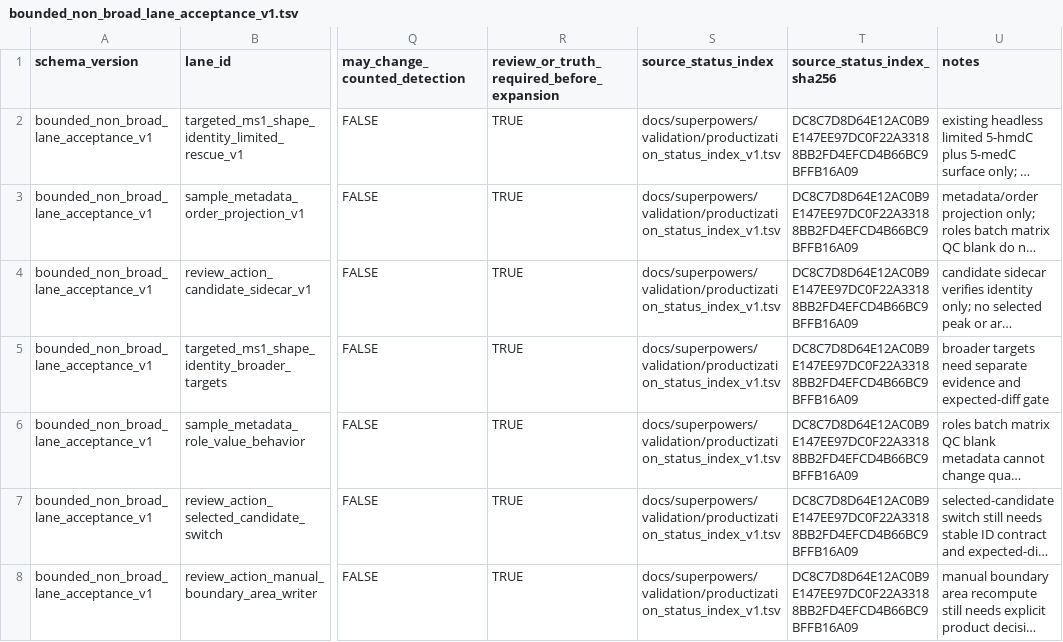
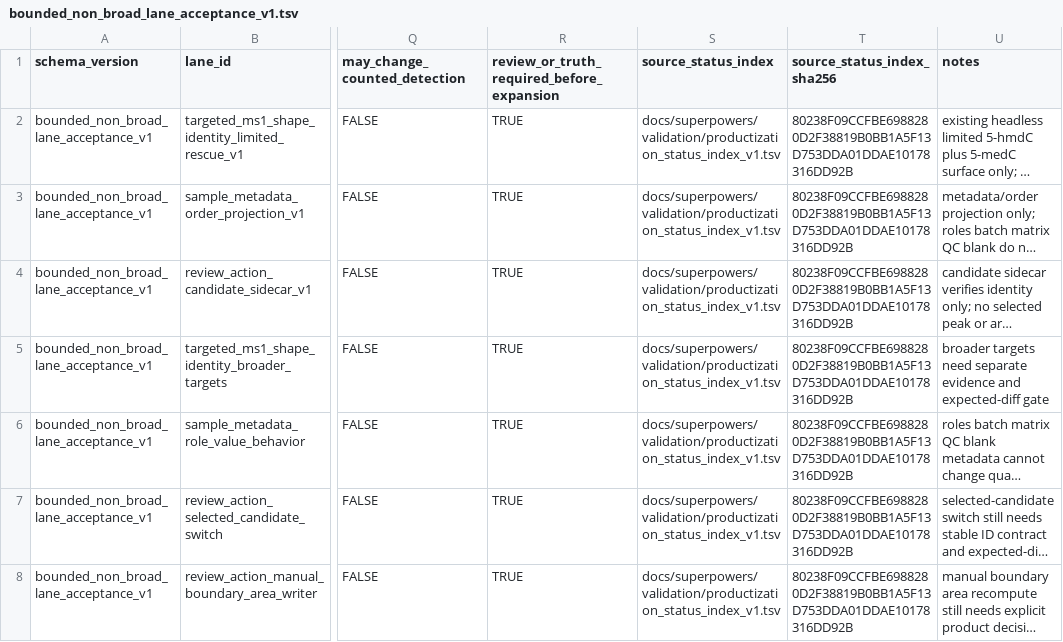
Before and after one commit to Chao-hu-Lab/XIC_Extractor, a TSV file: docs/superpowers/validation/bounded_non_broad_lane_acceptance_v1.tsv, drawn as a sheet; only a part is shown, gaps mark what is left out; long unchanged cells end in …; the diff names each change by its address in the sheet, - before the commit and + after, or states it on an @@ line.

```diff
--- a/docs/superpowers/validation/bounded_non_broad_lane_acceptance_v1.tsv
+++ b/docs/superpowers/validation/bounded_non_broad_lane_acceptance_v1.tsv
-T2:T8 (source_status_index_sha256): DC8C7D8D64E12AC0B9E147EE97DC0F22A33188BB2FD4EFCD4B66BC9BFFB16A09
+T2:T8 (source_status_index_sha256): 80238F09CCFBE6988280D2F38819B0BB1A5F13D753DDA01DDAE10178316DD92B
```
Also changed, not shown: docs/superpowers/validation/productization_status_index_v1.tsv, 7 other files.
